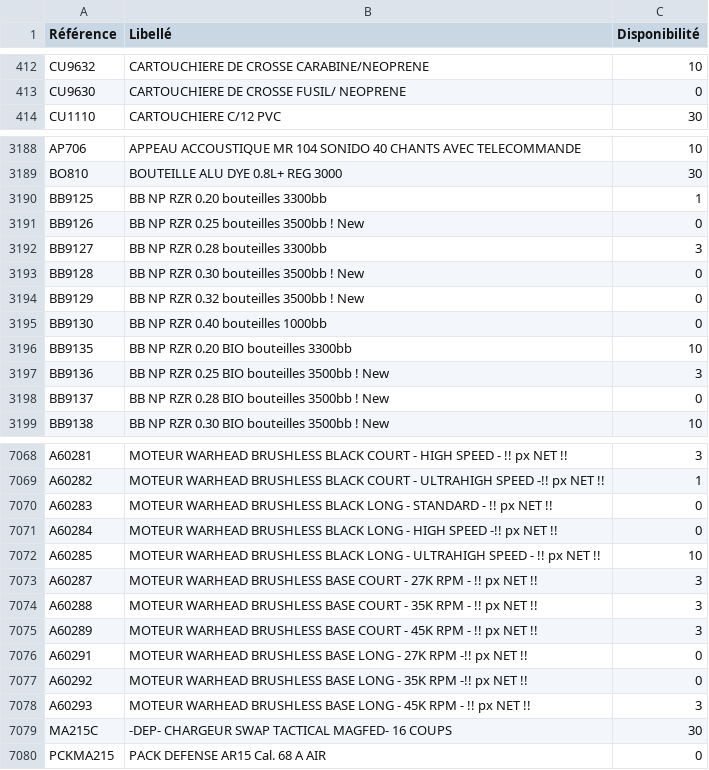
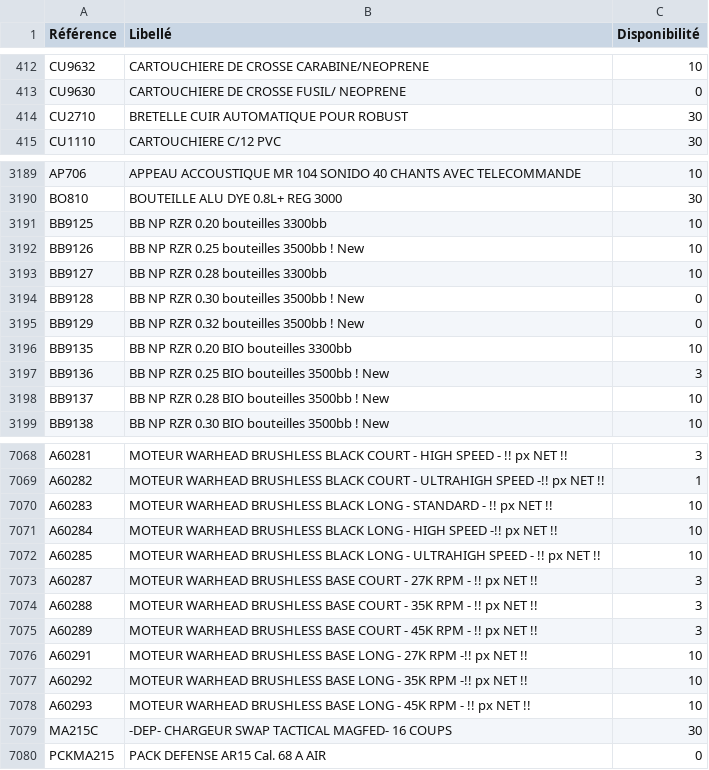
Before and after one commit to Jonathan-djimbi/arsenal-pro, a CSV file: suppliers/europarmStockProduits.csv, drawn as a sheet; only a part is shown, gaps mark what is left out; the diff covers the shown part only.

```diff
--- a/suppliers/europarmStockProduits.csv
+++ b/suppliers/europarmStockProduits.csv
@@ -413,2 +413,3 @@ CU9632;"CARTOUCHIERE DE CROSSE CARABINE/NEOPRENE";10
 CU9630;"CARTOUCHIERE DE CROSSE FUSIL/ NEOPRENE";0
+CU2710;"BRETELLE CUIR AUTOMATIQUE POUR ROBUST";30
 CU1110;"CARTOUCHIERE C/12 PVC";30
@@ -3189,11 +3190,10 @@ AP706;"APPEAU ACCOUSTIQUE MR 104 SONIDO 40 CHANTS AVEC TELECOMMANDE ";10
 BO810;"BOUTEILLE ALU DYE 0.8L+ REG 3000 ";30
-BB9125;"BB NP RZR 0.20 bouteilles 3300bb ";1
-BB9126;"BB NP RZR 0.25 bouteilles 3500bb ! New";0
-BB9127;"BB NP RZR 0.28 bouteilles 3300bb ";3
+BB9125;"BB NP RZR 0.20 bouteilles 3300bb ";10
+BB9126;"BB NP RZR 0.25 bouteilles 3500bb ! New";10
+BB9127;"BB NP RZR 0.28 bouteilles 3300bb ";10
 BB9128;"BB NP RZR 0.30 bouteilles 3500bb ! New";0
 BB9129;"BB NP RZR 0.32 bouteilles 3500bb ! New ";0
-BB9130;"BB NP RZR 0.40 bouteilles 1000bb ";0
 BB9135;"BB NP RZR 0.20 BIO bouteilles 3300bb ";10
 BB9136;"BB NP RZR 0.25 BIO bouteilles 3500bb ! New ";3
-BB9137;"BB NP RZR 0.28 BIO bouteilles 3500bb ! New ";0
+BB9137;"BB NP RZR 0.28 BIO bouteilles 3500bb ! New ";10
 BB9138;"BB NP RZR 0.30 BIO bouteilles 3500bb ! New";10
@@ -7069,4 +7069,4 @@ A60281;"MOTEUR WARHEAD BRUSHLESS BLACK COURT - HIGH SPEED - !! px NET !! ";3
 A60282;"MOTEUR WARHEAD BRUSHLESS BLACK COURT - ULTRAHIGH SPEED -!! px NET !! ";1
-A60283;"MOTEUR WARHEAD BRUSHLESS BLACK LONG - STANDARD - !! px NET !! ";0
-A60284;"MOTEUR WARHEAD BRUSHLESS BLACK LONG - HIGH SPEED -!! px NET !! ";0
+A60283;"MOTEUR WARHEAD BRUSHLESS BLACK LONG - STANDARD - !! px NET !! ";10
+A60284;"MOTEUR WARHEAD BRUSHLESS BLACK LONG - HIGH SPEED -!! px NET !! ";10
 A60285;"MOTEUR WARHEAD BRUSHLESS BLACK LONG - ULTRAHIGH SPEED - !! px NET !! ";10
@@ -7075,5 +7075,5 @@ A60288;"MOTEUR WARHEAD BRUSHLESS BASE COURT - 35K RPM - !! px NET !! ";3
 A60289;"MOTEUR WARHEAD BRUSHLESS BASE COURT - 45K RPM - !! px NET !! ";3
-A60291;"MOTEUR WARHEAD BRUSHLESS BASE LONG - 27K RPM -!! px NET !! ";0
-A60292;"MOTEUR WARHEAD BRUSHLESS BASE LONG - 35K RPM -!! px NET !! ";0
-A60293;"MOTEUR WARHEAD BRUSHLESS BASE LONG - 45K RPM - !! px NET !! ";3
+A60291;"MOTEUR WARHEAD BRUSHLESS BASE LONG - 27K RPM -!! px NET !! ";10
+A60292;"MOTEUR WARHEAD BRUSHLESS BASE LONG - 35K RPM -!! px NET !! ";10
+A60293;"MOTEUR WARHEAD BRUSHLESS BASE LONG - 45K RPM - !! px NET !! ";10
 MA215C;"-DEP- CHARGEUR SWAP TACTICAL MAGFED- 16 COUPS";30
```
Also changed, not shown: 1 added row and 132 edited cells elsewhere in this file, suppliers/simacStockProduits.csv, 4 other files.
